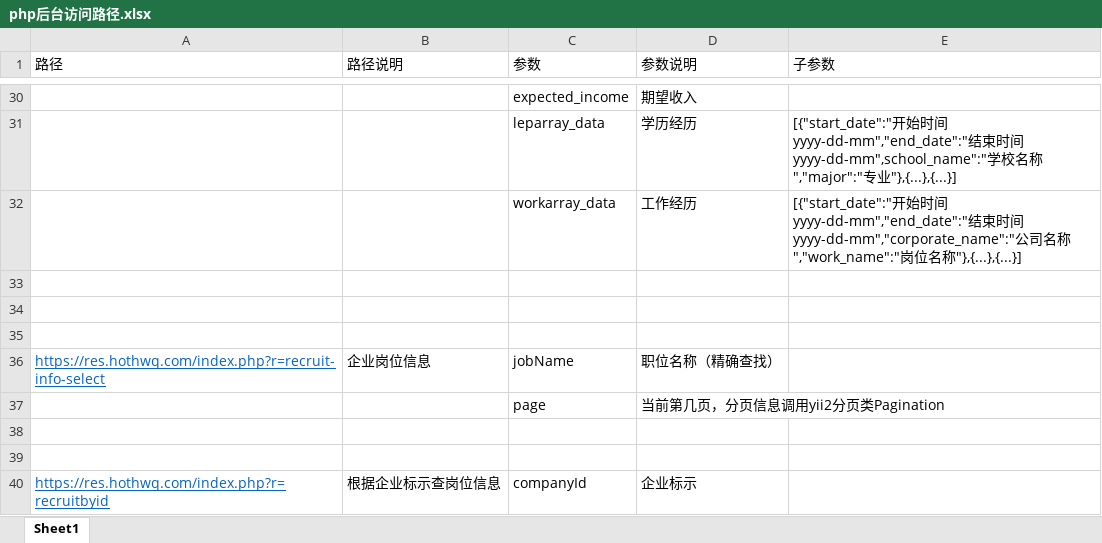
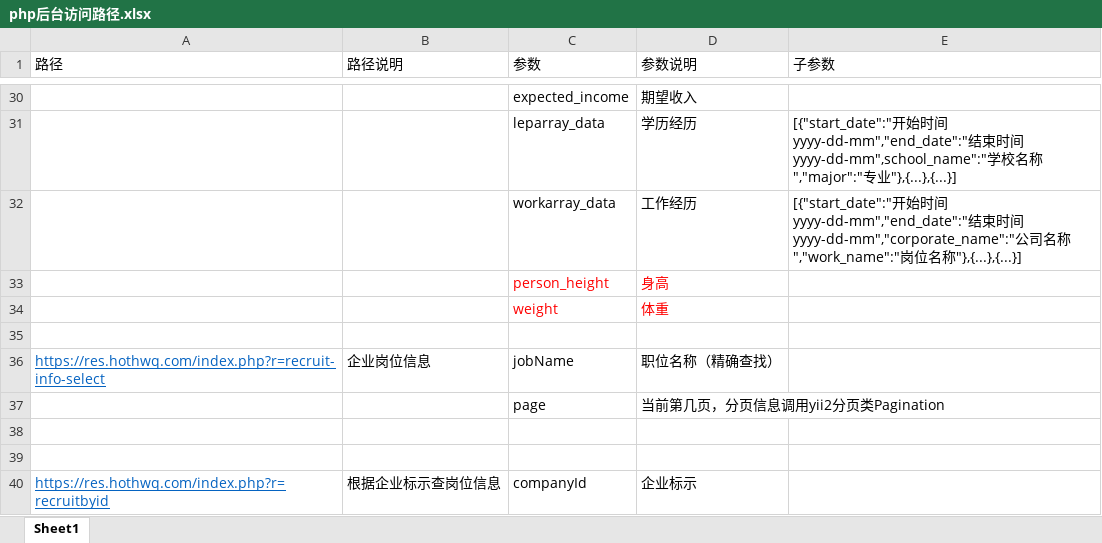
Before and after one commit to hwqererere/job_fair_front, an Excel workbook: php后台访问路径.xlsx, sheet Sheet1, drawn as a sheet; only a part is shown, gaps mark what is left out; values as stored, in another font and other column widths than the file's, no borders; the diff names each change by its address in the sheet, - before the commit and + after, or states it on an @@ line.

```diff
--- a/php后台访问路径.xlsx (sheet Sheet1)
+++ b/php后台访问路径.xlsx (sheet Sheet1)
-row 33: (empty)
+row 33:  |  | person_height | 身高
-row 34: (empty)
+row 34:  |  | weight | 体重
```
Also changed, not shown: 5 other files.
